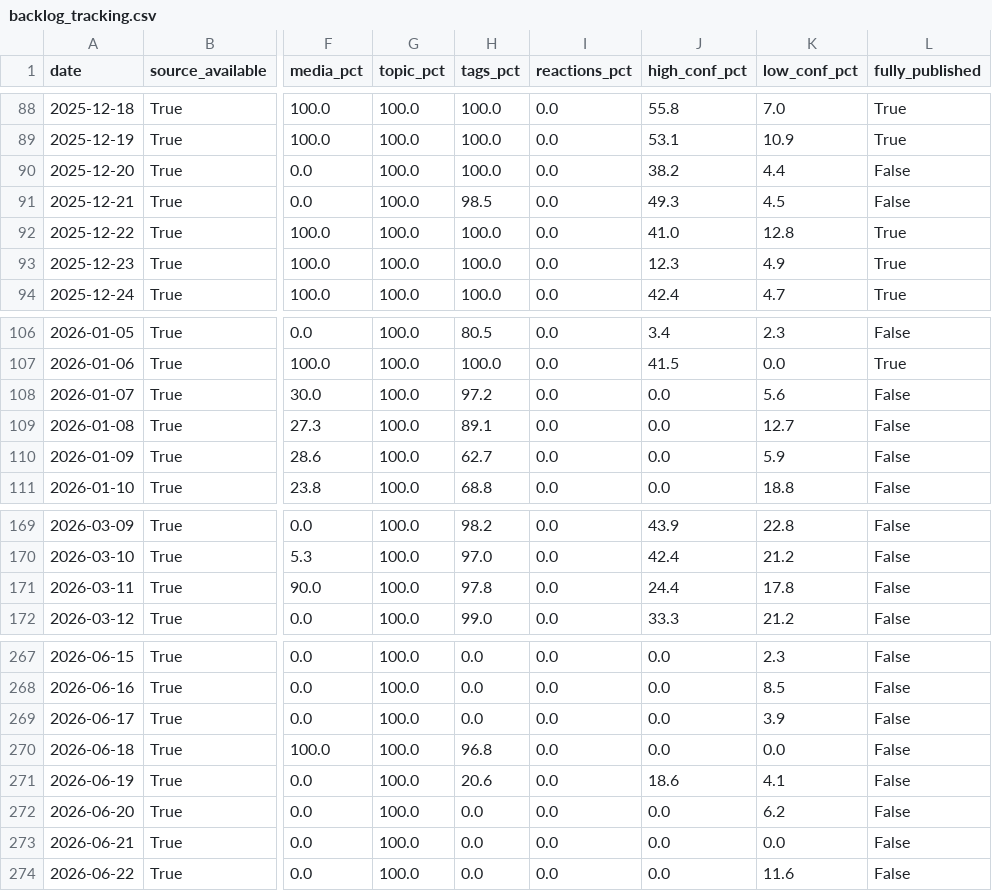
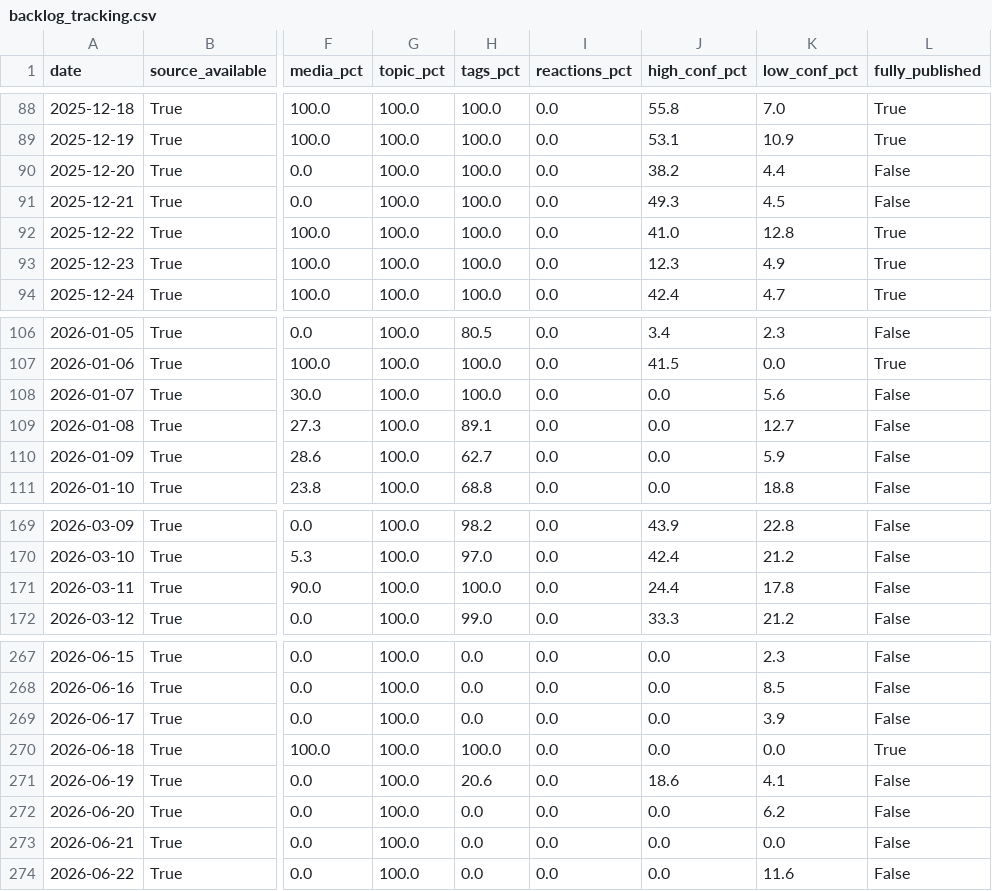
Before and after one commit to Saumay/kvizzing_questions_visualizer, a CSV file: v2/backlog_tracking.csv, drawn as a sheet; only a part is shown, gaps mark what is left out; the diff covers the shown part only; the diff names each change by its address in the sheet, - before the commit and + after, or states it on an @@ line.

Commit message:
chore(pipeline): media re-match + LLM tag fill for low-effort backlog dates
Re-ran enrich-media against the raw WhatsApp export (27 new matches) and
LLM-tagged the 45 remaining tag-less questions across the 15 dates closest
to fully_published. Flips 4 dates green (2025-11-26, 2026-06-18, 2026-08-07,
2026-08-11); fully_published days 84 -> 88. Most of the other quick-win
candidates are still blocked on media alone: raw files exist for those
dates but fall outside enrich-media's match window, so they need a closer
per-question pass rather than a bulk re-run.

```diff
--- a/v2/backlog_tracking.csv
+++ b/v2/backlog_tracking.csv
-H91 (tags_pct): 98.5
+H91 (tags_pct): 100.0
-H108 (tags_pct): 97.2
+H108 (tags_pct): 100.0
-H171 (tags_pct): 97.8
+H171 (tags_pct): 100.0
-H270 (tags_pct): 96.8
+H270 (tags_pct): 100.0
-L270 (fully_published): False
+L270 (fully_published): True
```
Also changed, not shown: 14 edited cells elsewhere in this file, v2/session_backlog.csv, v2/visualizer/static/data/backlog_tracking.csv, 13 other files.
